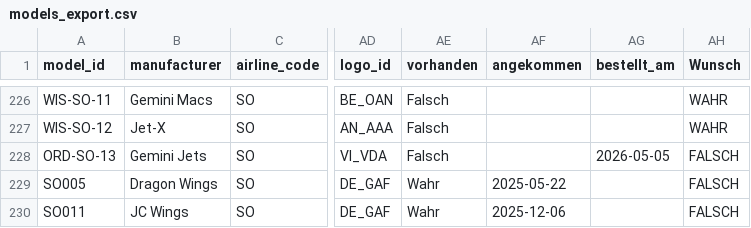
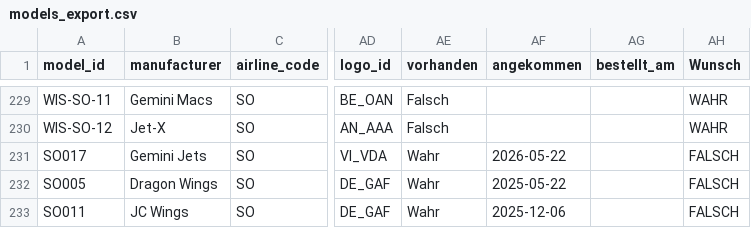
Before and after one commit to ugnet90/aircraft-labels, a CSV file: models_export.csv, drawn as a sheet; only a part is shown, gaps mark what is left out; addresses are those after the commit; the diff covers the shown part only; the diff names each change by its address in the sheet, - before the commit and + after, or states it on an @@ line.

```diff
--- a/models_export.csv
+++ b/models_export.csv
-A231 (model_id): ORD-SO-13
+A231 (model_id): SO017
-AE231 (vorhanden): Falsch
+AE231 (vorhanden): Wahr
-AF231 (angekommen): (empty)
+AF231 (angekommen): 2026-05-22
-AG231 (bestellt_am): 2026-05-05
+AG231 (bestellt_am): (empty)
```
Also changed, not shown: 4 added rows and 55 edited cells elsewhere in this file.
